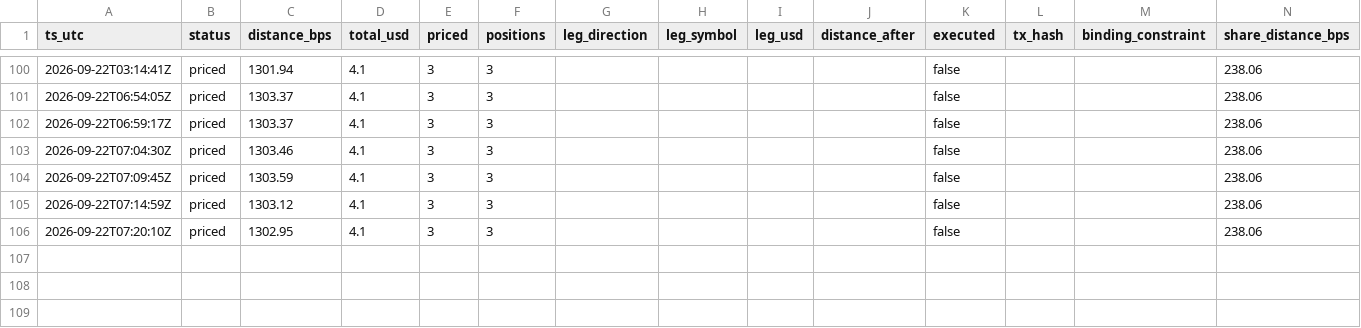
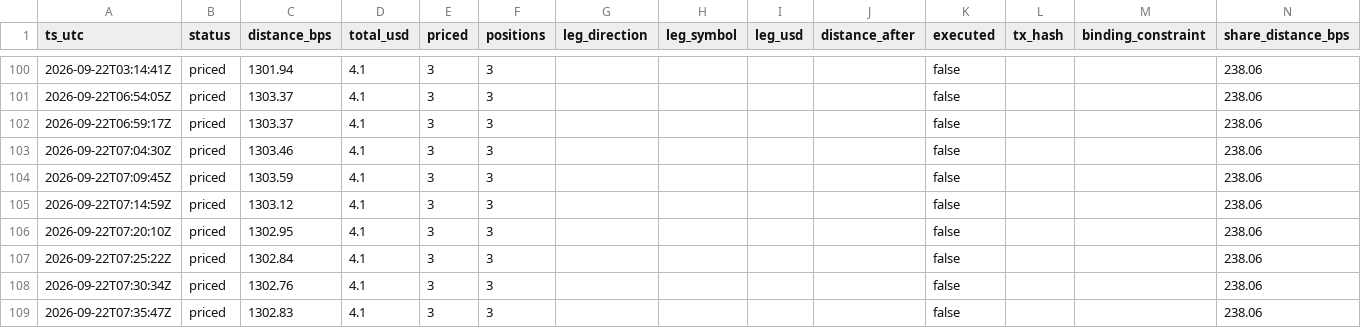
Before and after one commit to Lideeyah/vectra, a CSV file: data/agent/distance.csv, drawn as a sheet; only a part is shown, gaps mark what is left out.

Commit message:
agent: cycles through 2026-09-22T07:35Z

```diff
--- a/data/agent/distance.csv
+++ b/data/agent/distance.csv
@@ -106 +106,4 @@ ts_utc,status,distance_bps,total_usd,priced,positions,leg_direction,leg_symbol,l
 2026-09-22T07:20:10Z,priced,1302.95,4.1,3,3,,,,,false,,,238.06
+2026-09-22T07:25:22Z,priced,1302.84,4.1,3,3,,,,,false,,,238.06
+2026-09-22T07:30:34Z,priced,1302.76,4.1,3,3,,,,,false,,,238.06
+2026-09-22T07:35:47Z,priced,1302.83,4.1,3,3,,,,,false,,,238.06
```
Also changed, not shown: 3 other files.
